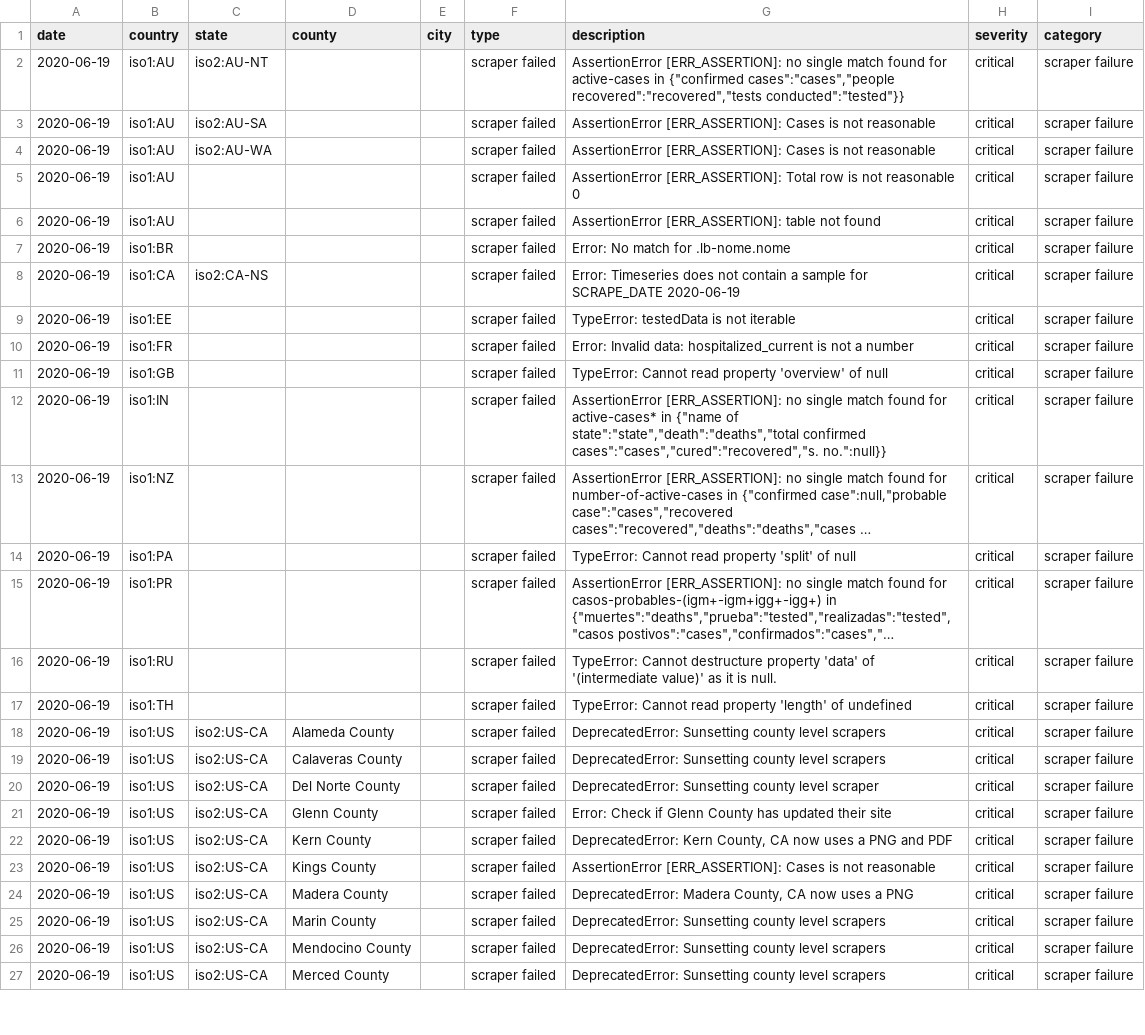
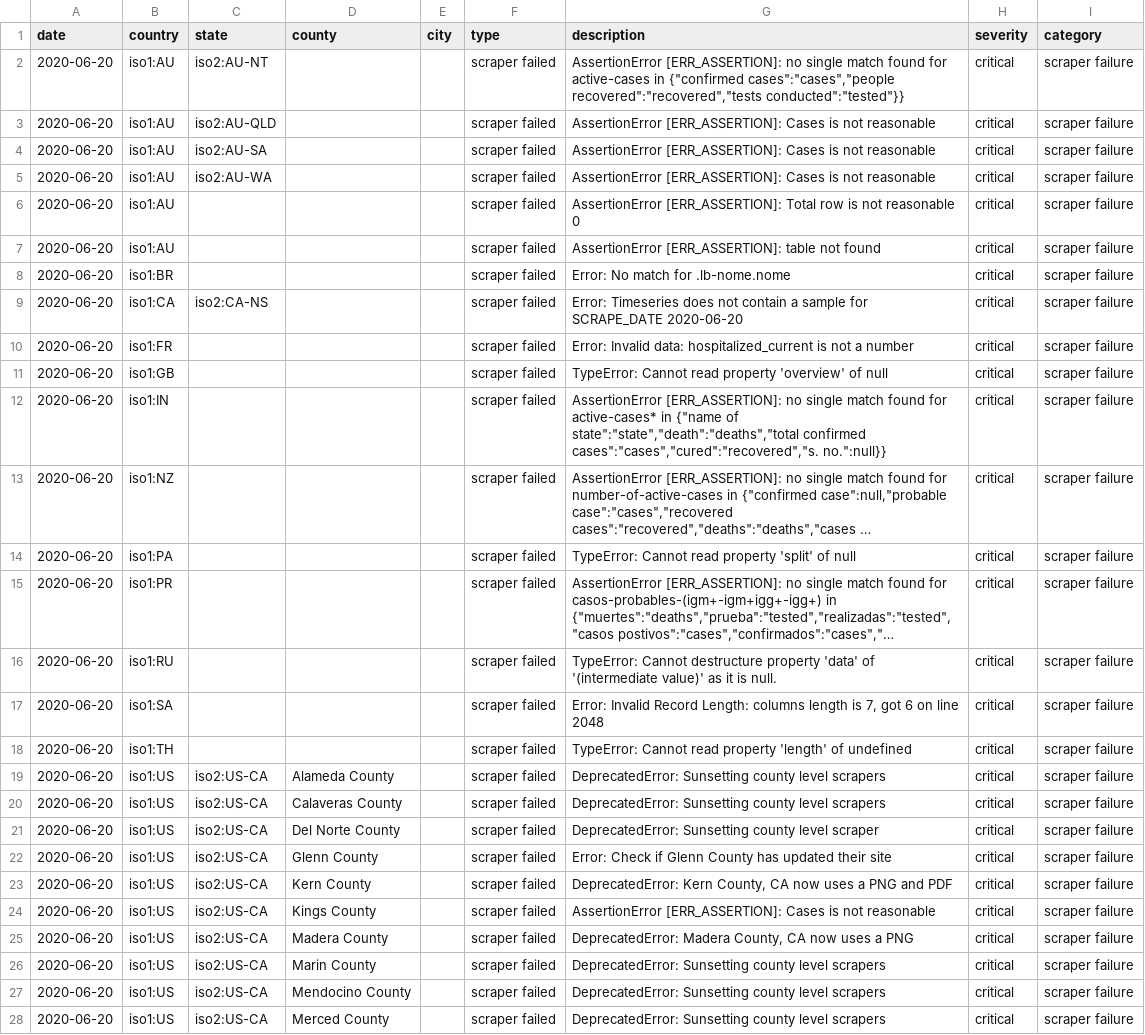
Before and after one commit to covidatlas/coronadatascraper, a CSV file: reports/crawler-report.csv, drawn as a sheet; only a part is shown; long unchanged cells end in …; removed rows and columns are numbered as before the commit, all else as after; the diff covers the shown part only; the diff names each change by its address in the sheet, - before the commit and + after, or states it on an @@ line.

```diff
--- a/reports/crawler-report.csv
+++ b/reports/crawler-report.csv
-A2 (date): 2020-06-19
+A2 (date): 2020-06-20
+row 3: 2020-06-20 | iso1:AU | iso2:AU-QLD |  |  | scraper failed | AssertionError [ERR_ASSERTION]: Cases is not reasonable | critical | scraper failure
-A4:A9 (date): 2020-06-19
+A4:A9 (date): 2020-06-20
-G9 (description): …for SCRAPE_DATE 2020-06-19
+G9 (description): …for SCRAPE_DATE 2020-06-20
-row 9: 2020-06-19 | iso1:EE |  |  |  | scraper failed | TypeError: testedData is not iterable | critical | scraper failure
-A10:A16 (date): 2020-06-19
+A10:A16 (date): 2020-06-20
+row 17: 2020-06-20 | iso1:SA |  |  |  | scraper failed | Error: Invalid Record Length: columns length is 7, got 6 on line 2048 | critical | scraper failure
-A18:A28 (date): 2020-06-19
+A18:A28 (date): 2020-06-20
```
Also changed, not shown: 1 removed row and 42 edited cells elsewhere in this file, 10 other files.
